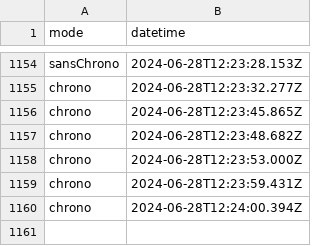
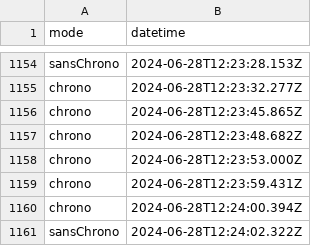
Before and after one commit to amcaw/svelte-geogame, a CSV file: games_played.csv, drawn as a sheet; only a part is shown, gaps mark what is left out; the diff names each change by its address in the sheet, - before the commit and + after, or states it on an @@ line.

Commit message:
Update games_played.csv

```diff
--- a/games_played.csv
+++ b/games_played.csv
+row 1161: sansChrono | 2024-06-28T12:24:02.322Z
```
